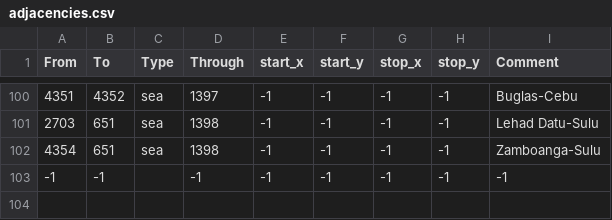
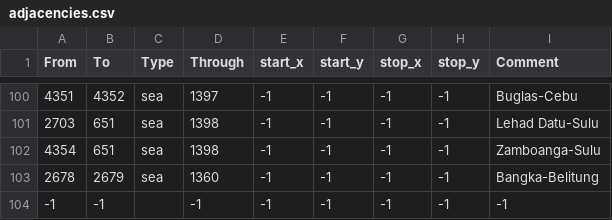
Before and after one commit to Xaimelee/Rex, a CSV file: map/adjacencies.csv, drawn as a sheet; only a part is shown, gaps mark what is left out.

Commit message:
-- Bangka to Belitung strait added.

```diff
--- a/map/adjacencies.csv
+++ b/map/adjacencies.csv
@@ -102,2 +102,3 @@ From;To;Type;Through;start_x;start_y;stop_x;stop_y;Comment
 4354;651;sea;1398;-1;-1;-1;-1;Zamboanga-Sulu
+2678;2679;sea;1360;-1;-1;-1;-1;Bangka-Belitung
 -1;-1;;-1;-1;-1;-1;-1;-1;
```
